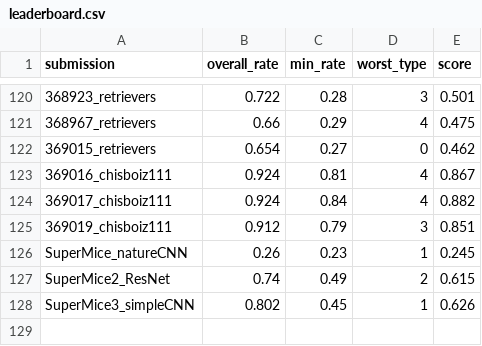
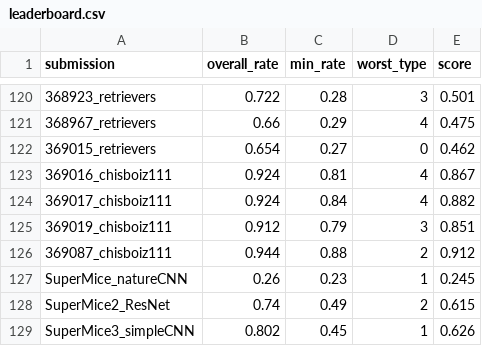
Before and after one commit to robustforaging/robustforaging.github.io, a CSV file: assets/data/leaderboard.csv, drawn as a sheet; only a part is shown, gaps mark what is left out.

Commit message:
Update leaderboard at 2025-09-12 01:51

```diff
--- a/assets/data/leaderboard.csv
+++ b/assets/data/leaderboard.csv
@@ -125,2 +125,3 @@ submission,overall_rate,min_rate,worst_type,score
 369019_chisboiz111,0.912,0.79,3,0.851
+369087_chisboiz111,0.944,0.88,2,0.912
 SuperMice_natureCNN,0.26,0.23,1,0.245
```
